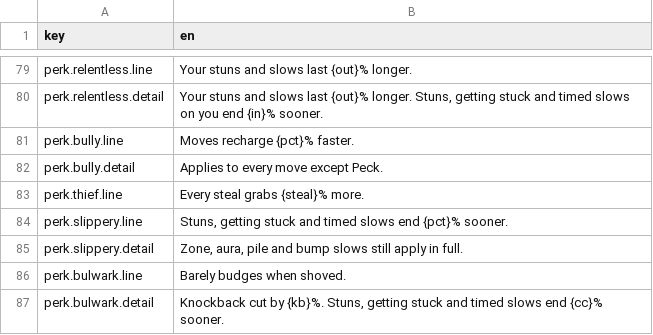
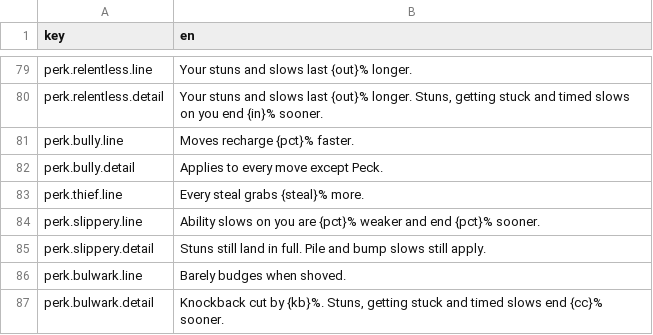
Before and after one commit to mtejedorg/CluckWars, a CSV file: Assets/_Game/Resources/Text/UiText.csv, drawn as a sheet; only a part is shown, gaps mark what is left out.

```diff
--- a/Assets/_Game/Resources/Text/UiText.csv
+++ b/Assets/_Game/Resources/Text/UiText.csv
@@ -83,4 +83,4 @@ perk.bully.detail,Applies to every move except Peck.
 perk.thief.line,Every steal grabs {steal}% more.
-perk.slippery.line,"Stuns, getting stuck and timed slows end {pct}% sooner."
-perk.slippery.detail,"Zone, aura, pile and bump slows still apply in full."
+perk.slippery.line,Ability slows on you are {pct}% weaker and end {pct}% sooner.
+perk.slippery.detail,Stuns still land in full. Pile and bump slows still apply.
 perk.bulwark.line,Barely budges when shoved.
```
Also changed, not shown: 14 other files.
